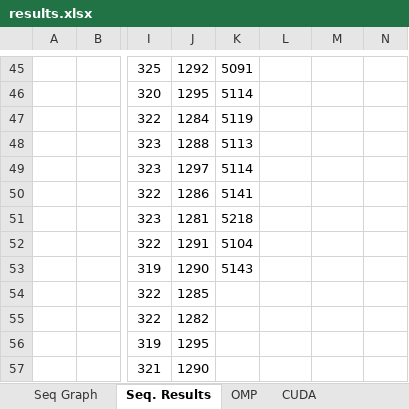
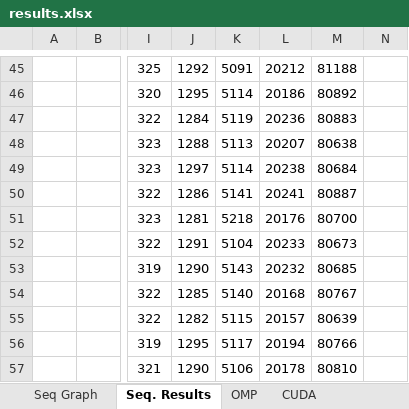
Before and after one commit to beejpersson/Concurrent-And-Parallel-Systems-CW, an Excel workbook: Coursework Part 2/results.xlsx, sheet Seq. Results, drawn as a sheet; only a part is shown, gaps mark what is left out; values as stored, in another font and other column widths than the file's, no borders; the diff covers the shown part only; the diff names each change by its address in the sheet, - before the commit and + after, or states it on an @@ line.

```diff
--- a/Coursework Part 2/results.xlsx (sheet Seq. Results)
+++ b/Coursework Part 2/results.xlsx (sheet Seq. Results)
-L45: (empty)
+L45: 20212
-M45: (empty)
+M45: 81188
-L46: (empty)
+L46: 20186
-M46: (empty)
+M46: 80892
-L47: (empty)
+L47: 20236
-M47: (empty)
+M47: 80883
-L48: (empty)
+L48: 20207
-M48: (empty)
+M48: 80638
-L49: (empty)
+L49: 20238
-M49: (empty)
+M49: 80684
-L50: (empty)
+L50: 20241
-M50: (empty)
+M50: 80887
-L51: (empty)
+L51: 20176
-M51: (empty)
+M51: 80700
-L52: (empty)
+L52: 20233
-M52: (empty)
+M52: 80673
-L53: (empty)
+L53: 20232
-M53: (empty)
+M53: 80685
-K54: (empty)
+K54: 5140
-L54: (empty)
+L54: 20168
-M54: (empty)
+M54: 80767
-K55: (empty)
+K55: 5115
-L55: (empty)
+L55: 20157
-M55: (empty)
+M55: 80639
-K56: (empty)
+K56: 5117
-L56: (empty)
+L56: 20194
-M56: (empty)
+M56: 80766
-K57: (empty)
+K57: 5106
-L57: (empty)
+L57: 20178
-M57: (empty)
+M57: 80810
```
Also changed, not shown: 200 edited cells and merged cells elsewhere in this sheet, sheet OMP, sheet CUDA, sheet Par. Comparisons, charts or pictures, 8 other files.
